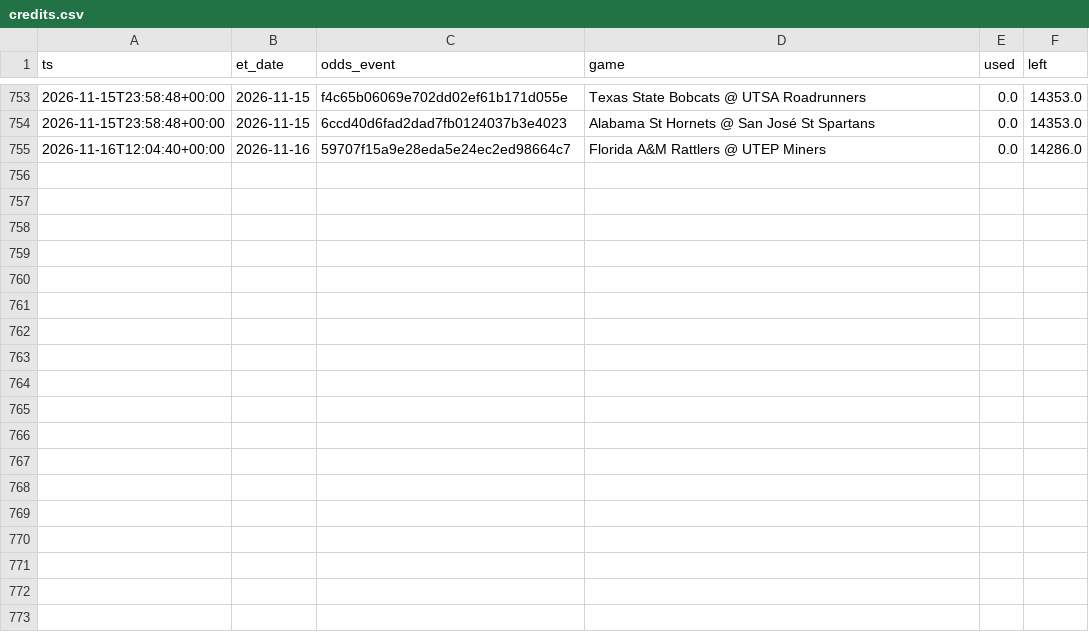
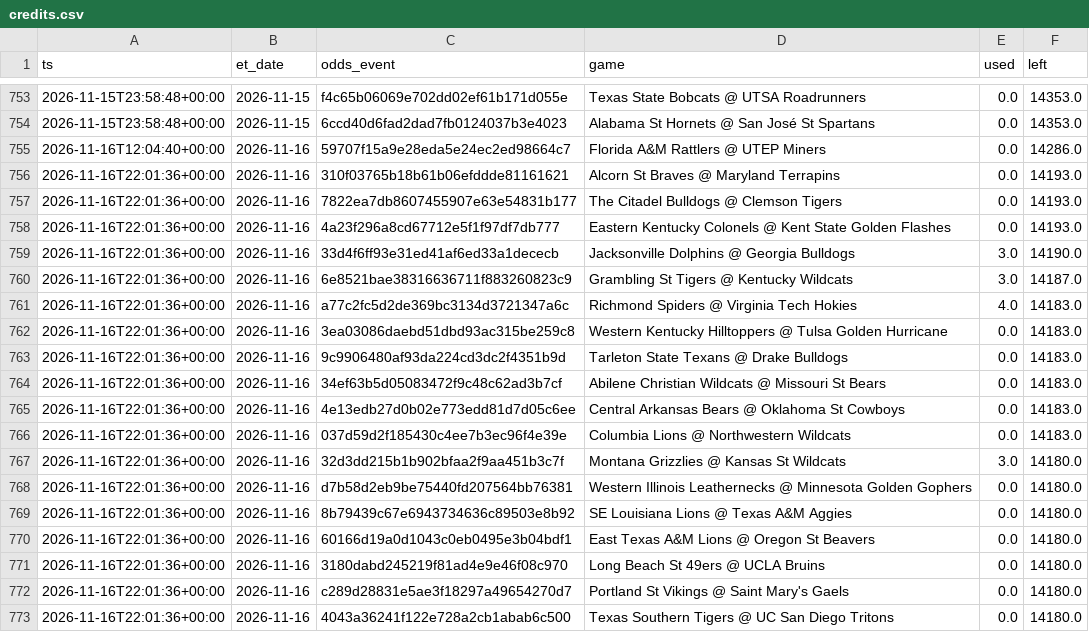
Before and after one commit to jlwin1995-alt/CBB, a CSV file: data/log/credits.csv, drawn as a sheet; only a part is shown, gaps mark what is left out; the diff names each change by its address in the sheet, - before the commit and + after, or states it on an @@ line.

```diff
--- a/data/log/credits.csv
+++ b/data/log/credits.csv
+row 756: 2026-11-16T22:01:36+00:00 | 2026-11-16 | 310f03765b18b61b06efddde81161621 | Alcorn St Braves @ Maryland Terrapins | 0.0 | 14193.0
+row 757: 2026-11-16T22:01:36+00:00 | 2026-11-16 | 7822ea7db8607455907e63e54831b177 | The Citadel Bulldogs @ Clemson Tigers | 0.0 | 14193.0
+row 758: 2026-11-16T22:01:36+00:00 | 2026-11-16 | 4a23f296a8cd67712e5f1f97df7db777 | Eastern Kentucky Colonels @ Kent State Golden Flashes | 0.0 | 14193.0
+row 759: 2026-11-16T22:01:36+00:00 | 2026-11-16 | 33d4f6ff93e31ed41af6ed33a1dececb | Jacksonville Dolphins @ Georgia Bulldogs | 3.0 | 14190.0
+row 760: 2026-11-16T22:01:36+00:00 | 2026-11-16 | 6e8521bae38316636711f883260823c9 | Grambling St Tigers @ Kentucky Wildcats | 3.0 | 14187.0
+row 761: 2026-11-16T22:01:36+00:00 | 2026-11-16 | a77c2fc5d2de369bc3134d3721347a6c | Richmond Spiders @ Virginia Tech Hokies | 4.0 | 14183.0
+row 762: 2026-11-16T22:01:36+00:00 | 2026-11-16 | 3ea03086daebd51dbd93ac315be259c8 | Western Kentucky Hilltoppers @ Tulsa Golden Hurricane | 0.0 | 14183.0
+row 763: 2026-11-16T22:01:36+00:00 | 2026-11-16 | 9c9906480af93da224cd3dc2f4351b9d | Tarleton State Texans @ Drake Bulldogs | 0.0 | 14183.0
+row 764: 2026-11-16T22:01:36+00:00 | 2026-11-16 | 34ef63b5d05083472f9c48c62ad3b7cf | Abilene Christian Wildcats @ Missouri St Bears | 0.0 | 14183.0
+row 765: 2026-11-16T22:01:36+00:00 | 2026-11-16 | 4e13edb27d0b02e773edd81d7d05c6ee | Central Arkansas Bears @ Oklahoma St Cowboys | 0.0 | 14183.0
+row 766: 2026-11-16T22:01:36+00:00 | 2026-11-16 | 037d59d2f185430c4ee7b3ec96f4e39e | Columbia Lions @ Northwestern Wildcats | 0.0 | 14183.0
+row 767: 2026-11-16T22:01:36+00:00 | 2026-11-16 | 32d3dd215b1b902bfaa2f9aa451b3c7f | Montana Grizzlies @ Kansas St Wildcats | 3.0 | 14180.0
+row 768: 2026-11-16T22:01:36+00:00 | 2026-11-16 | d7b58d2eb9be75440fd207564bb76381 | Western Illinois Leathernecks @ Minnesota Golden Gophers | 0.0 | 14180.0
+row 769: 2026-11-16T22:01:36+00:00 | 2026-11-16 | 8b79439c67e6943734636c89503e8b92 | SE Louisiana Lions @ Texas A&M Aggies | 0.0 | 14180.0
+row 770: 2026-11-16T22:01:36+00:00 | 2026-11-16 | 60166d19a0d1043c0eb0495e3b04bdf1 | East Texas A&M Lions @ Oregon St Beavers | 0.0 | 14180.0
+row 771: 2026-11-16T22:01:36+00:00 | 2026-11-16 | 3180dabd245219f81ad4e9e46f08c970 | Long Beach St 49ers @ UCLA Bruins | 0.0 | 14180.0
+row 772: 2026-11-16T22:01:36+00:00 | 2026-11-16 | c289d28831e5ae3f18297a49654270d7 | Portland St Vikings @ Saint Mary's Gaels | 0.0 | 14180.0
+row 773: 2026-11-16T22:01:36+00:00 | 2026-11-16 | 4043a36241f122e728a2cb1abab6c500 | Texas Southern Tigers @ UC San Diego Tritons | 0.0 | 14180.0
```
Also changed, not shown: data/log/lines_graded.csv, data/log/unmatched_events.csv, 8 other files.
